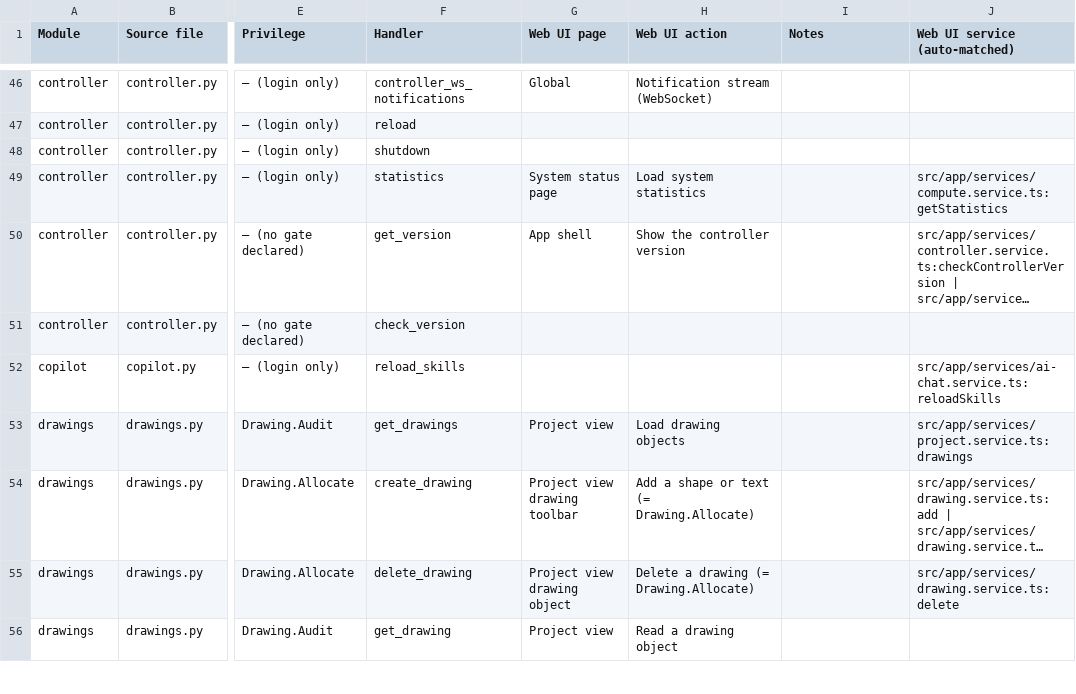
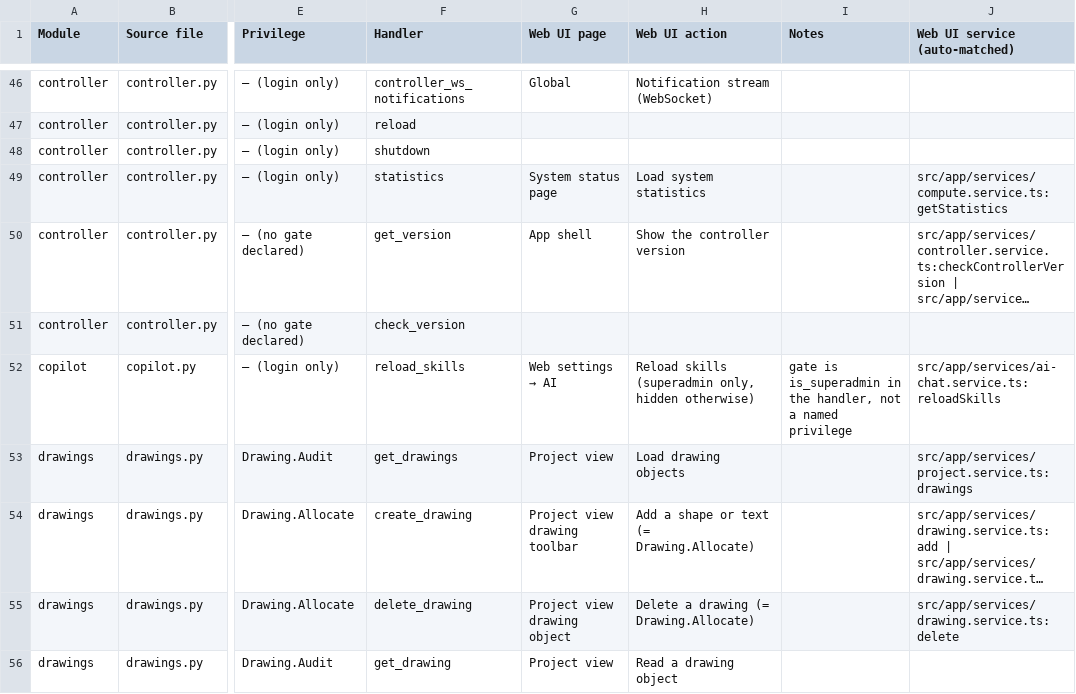
Before and after one commit to yueguobin/gns3-web-ui, a CSV file: docs/features/rbac/api-privilege-map.csv, drawn as a sheet; only a part is shown, gaps mark what is left out; long unchanged cells end in …; the diff names each change by its address in the sheet, - before the commit and + after, or states it on an @@ line.

Commit message:
feat: hide AI skills reload from non-superadmin users
POST /copilot/reload/skills checks is_superadmin directly in the server
handler (no named privilege), so the gate is the superadmin flag from
me/privileges rather than a privilege. PermissionService now caches and
exposes is_superadmin per controller alongside the privilege set; the
Web settings AI category (whose only card is Reload skills) is hidden
from non-superadmin users.

```diff
--- a/docs/features/rbac/api-privilege-map.csv
+++ b/docs/features/rbac/api-privilege-map.csv
@@ G52 (Web UI page): (empty) → Web settings → AI @@
-H52 (Web UI action): (empty)
+H52 (Web UI action): Reload skills (superadmin only, hidden otherwise)
-I52 (Notes): (empty)
+I52 (Notes): gate is is_superadmin in the handler, not a named privilege
```
Also changed, not shown: 6 other files.
